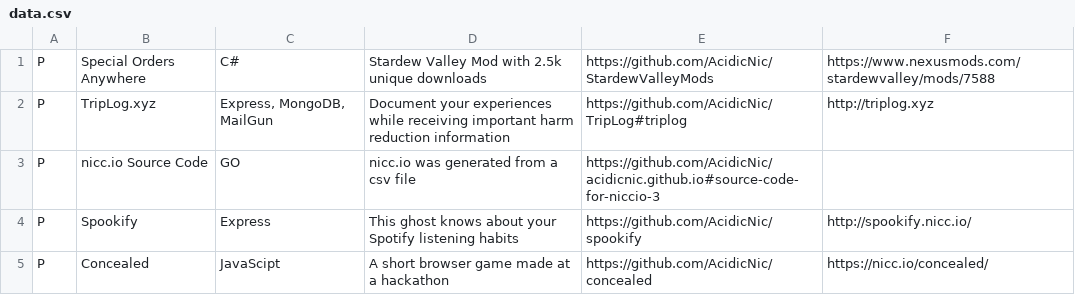
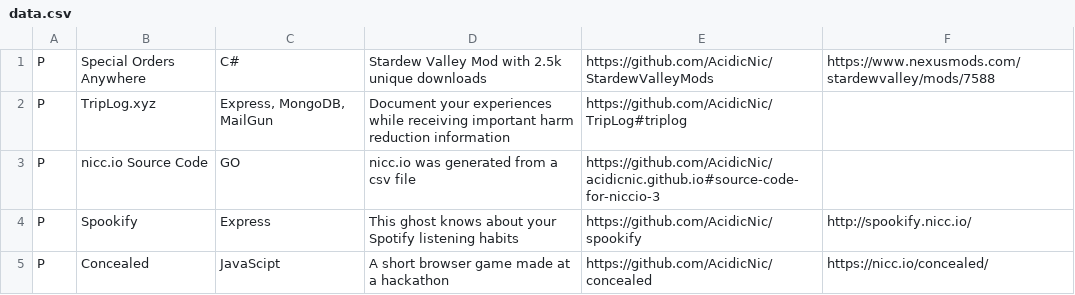
Before and after one commit to AcidicNic/acidicnic.github.io, a CSV file: buildPortfolio/data.csv, drawn as a sheet; only a part is shown.

```diff
--- a/buildPortfolio/data.csv
+++ b/buildPortfolio/data.csv
@@ -1,3 +1,3 @@
 P,Special Orders Anywhere,C#,Stardew Valley Mod with 2.5k unique downloads,https://github.com/AcidicNic/StardewValleyMods,https://www.nexusmods.com/stardewvalley/mods/7588
-P,TripLog.xyz,"Express, MongoDB, MailGun",Document your experiences while receiving important harm reduction information,https://github.com/AcidicNic/TripLog#triplog,http://triplog.xyz
+P,TripLog.xyz,"Express, MongoDB, MailGun",Document your experiences while receiving important harm reduction information,https://github.com/AcidicNic/TripLog#triplog,
 P,nicc.io Source Code,GO,nicc.io was generated from a csv file,https://github.com/AcidicNic/acidicnic.github.io#source-code-for-niccio-3,
```
Also changed, not shown: 1 other file.
